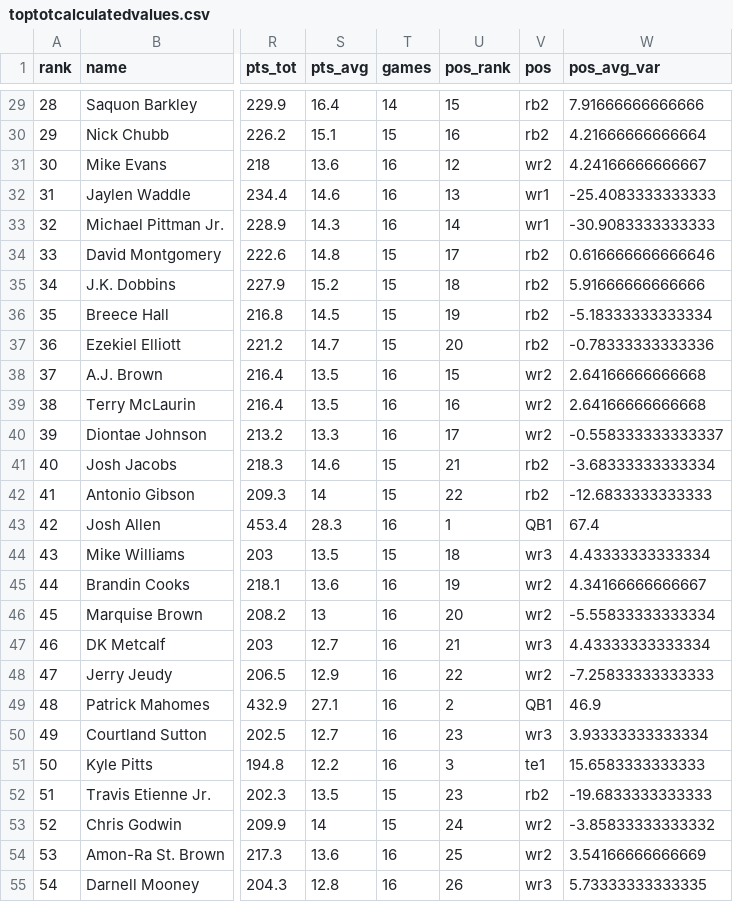
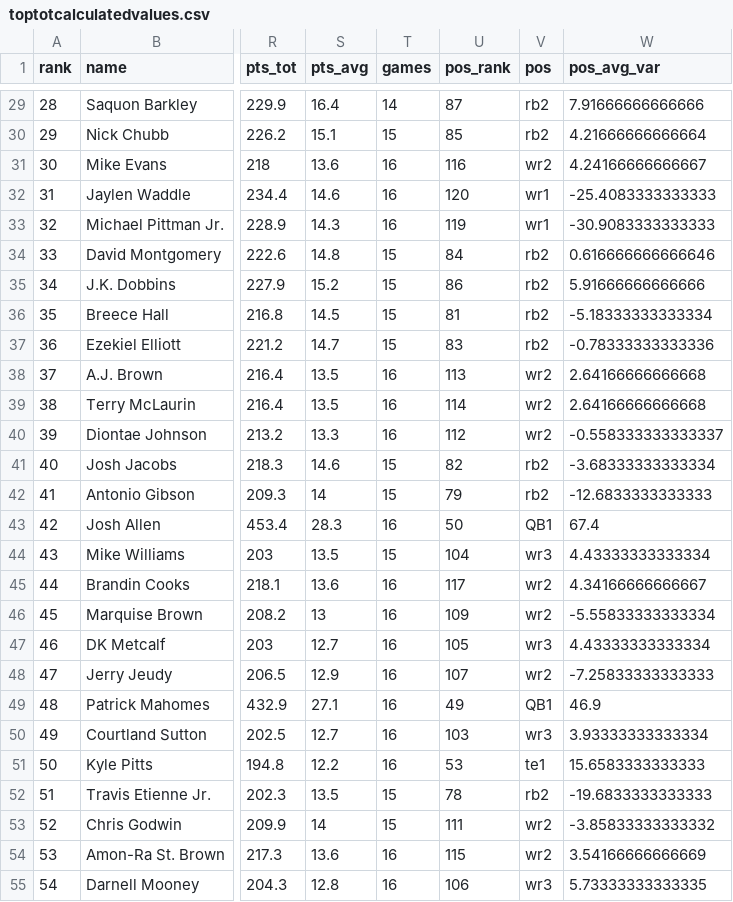
Before and after one commit to bschiwal/FFAnalysis, a CSV file: data/toptotcalculatedvalues.csv, drawn as a sheet; only a part is shown, gaps mark what is left out; the diff covers the shown part only; the diff names each change by its address in the sheet, - before the commit and + after, or states it on an @@ line.

```diff
--- a/data/toptotcalculatedvalues.csv
+++ b/data/toptotcalculatedvalues.csv
-U29 (pos_rank): 15
+U29 (pos_rank): 87
-U30 (pos_rank): 16
+U30 (pos_rank): 85
-U31 (pos_rank): 12
+U31 (pos_rank): 116
-U32 (pos_rank): 13
+U32 (pos_rank): 120
-U33 (pos_rank): 14
+U33 (pos_rank): 119
-U34 (pos_rank): 17
+U34 (pos_rank): 84
-U35 (pos_rank): 18
+U35 (pos_rank): 86
-U36 (pos_rank): 19
+U36 (pos_rank): 81
-U37 (pos_rank): 20
+U37 (pos_rank): 83
-U38 (pos_rank): 15
+U38 (pos_rank): 113
-U39 (pos_rank): 16
+U39 (pos_rank): 114
-U40 (pos_rank): 17
+U40 (pos_rank): 112
-U41 (pos_rank): 21
+U41 (pos_rank): 82
-U42 (pos_rank): 22
+U42 (pos_rank): 79
-U43 (pos_rank): 1
+U43 (pos_rank): 50
-U44 (pos_rank): 18
+U44 (pos_rank): 104
-U45 (pos_rank): 19
+U45 (pos_rank): 117
-U46 (pos_rank): 20
+U46 (pos_rank): 109
-U47 (pos_rank): 21
+U47 (pos_rank): 105
-U48 (pos_rank): 22
+U48 (pos_rank): 107
-U49 (pos_rank): 2
+U49 (pos_rank): 49
-U50 (pos_rank): 23
+U50 (pos_rank): 103
-U51 (pos_rank): 3
+U51 (pos_rank): 53
-U52 (pos_rank): 23
+U52 (pos_rank): 78
-U53 (pos_rank): 24
+U53 (pos_rank): 111
-U54 (pos_rank): 25
+U54 (pos_rank): 115
-U55 (pos_rank): 26
+U55 (pos_rank): 106
```
Also changed, not shown: 141 edited cells elsewhere in this file.
